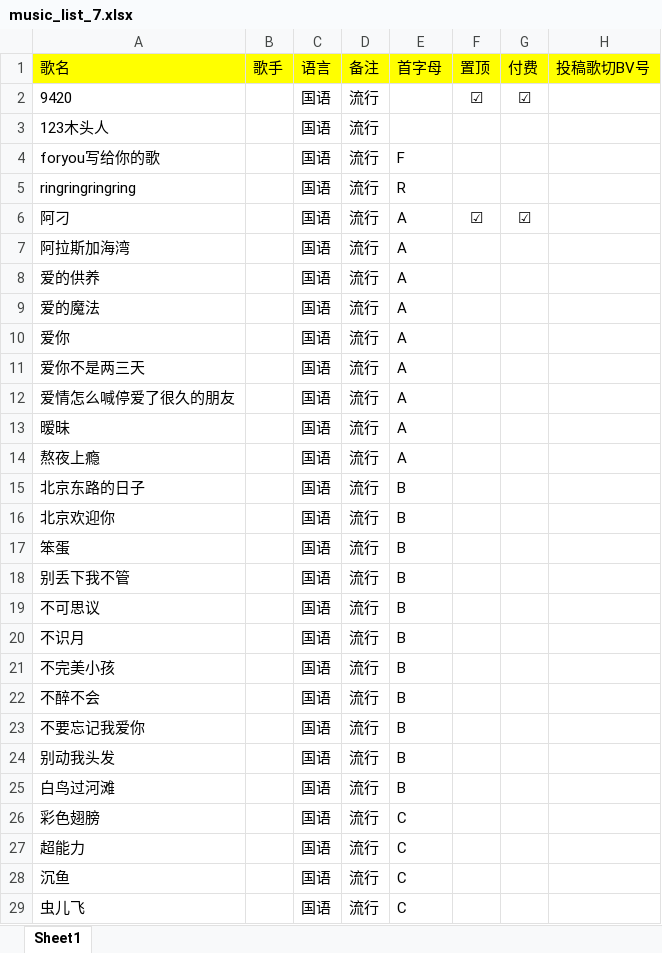
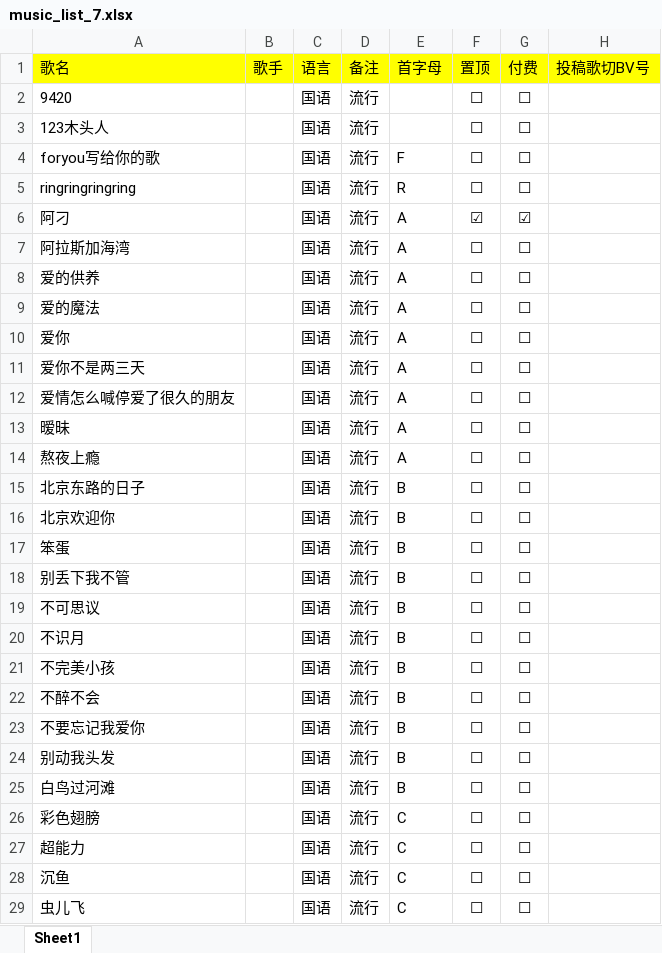
Before and after one commit to bearchess/songlist, an Excel workbook: music_list_7.xlsx, sheet Sheet1, drawn as a sheet; only a part is shown; values as stored, in another font and other column widths than the file's, no borders; the diff covers the shown part only; the diff names each change by its address in the sheet, - before the commit and + after, or states it on an @@ line.

```diff
--- a/music_list_7.xlsx (sheet Sheet1)
+++ b/music_list_7.xlsx (sheet Sheet1)
-F2: ☑
+F2: ☐
-G2: ☑
+G2: ☐
-F3:F5: (empty)
+F3:F5: ☐
-G3:G5: (empty)
+G3:G5: ☐
-F7:F29: (empty)
+F7:F29: ☐
-G7:G29: (empty)
+G7:G29: ☐
```
Also changed, not shown: 702 edited cells elsewhere in this sheet, 4 other files.
